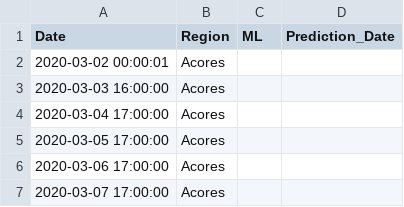
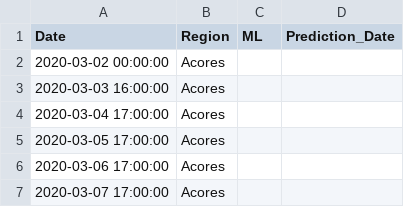
Before and after one commit to builduplabs/covid-countdown, a CSV file: src/data/prediction.csv, drawn as a sheet; only a part is shown.

```diff
--- a/src/data/prediction.csv
+++ b/src/data/prediction.csv
@@ -1,3 +1,3 @@
 Date,Region,ML,Prediction_Date
-2020-03-02 00:00:01,Acores,,
+2020-03-02 00:00:00,Acores,,
 2020-03-03 16:00:00,Acores,,
```
Also changed, not shown: src/data/cases.csv, src/data/quadrante.csv.
